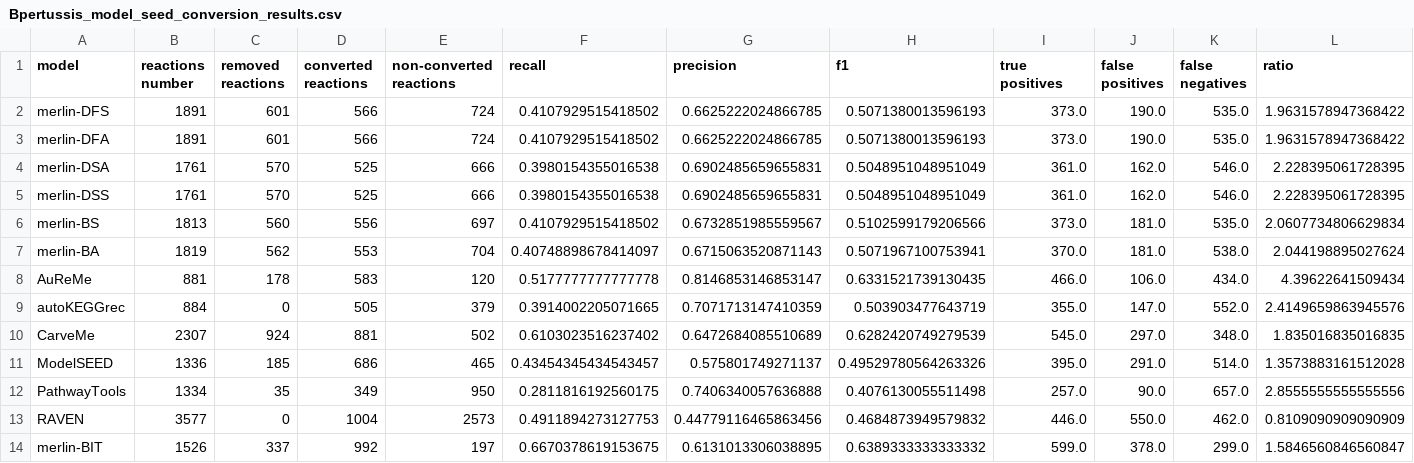
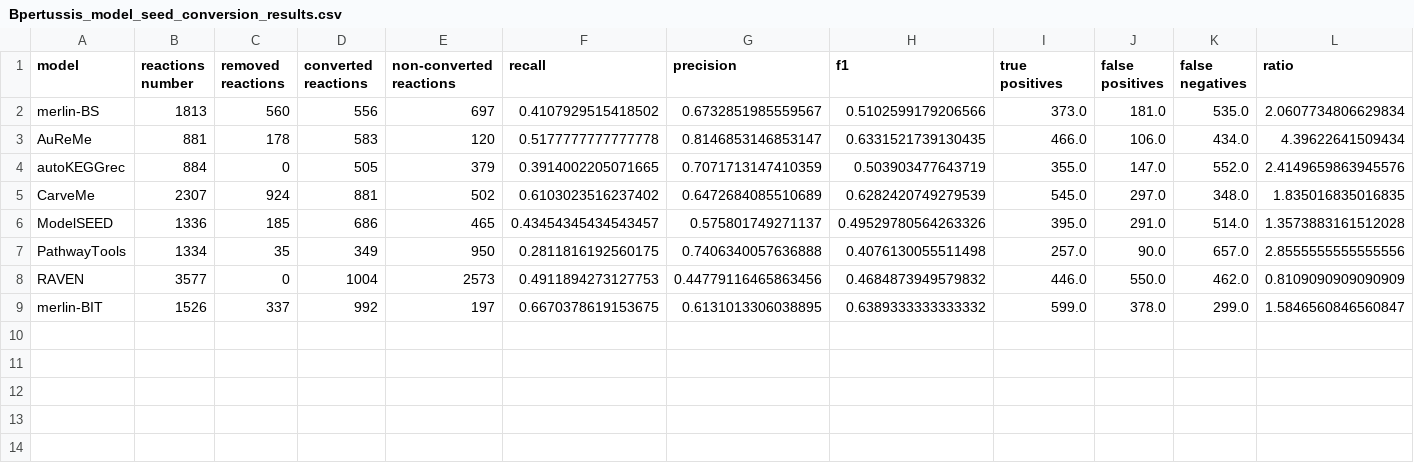
Before and after one commit to BioSystemsUM/merlinv4_paper, a CSV file: Results/Bpertussis/Bpertussis_model_seed_conversion_results.csv, drawn as a sheet; only a part is shown; rows hold the shown columns only; the diff names each change by its address in the sheet, - before the commit and + after, or states it on an @@ line.

```diff
--- a/Results/Bpertussis/Bpertussis_model_seed_conversion_results.csv
+++ b/Results/Bpertussis/Bpertussis_model_seed_conversion_results.csv
-row 2: merlin-DFS | 1891 | 601 | 566 | 724 | 0.4107929515418502 | 0.6625222024866785 | 0.5071380013596193 | 373.0 | 190.0 | 535.0 | 1.9631578947368422
-row 3: merlin-DFA | 1891 | 601 | 566 | 724 | 0.4107929515418502 | 0.6625222024866785 | 0.5071380013596193 | 373.0 | 190.0 | 535.0 | 1.9631578947368422
-row 4: merlin-DSA | 1761 | 570 | 525 | 666 | 0.3980154355016538 | 0.6902485659655831 | 0.5048951048951049 | 361.0 | 162.0 | 546.0 | 2.228395061728395
-row 5: merlin-DSS | 1761 | 570 | 525 | 666 | 0.3980154355016538 | 0.6902485659655831 | 0.5048951048951049 | 361.0 | 162.0 | 546.0 | 2.228395061728395
-row 7: merlin-BA | 1819 | 562 | 553 | 704 | 0.40748898678414097 | 0.6715063520871143 | 0.5071967100753941 | 370.0 | 181.0 | 538.0 | 2.044198895027624
```
Also changed, not shown: Results/Bpertussis/Bpertussis_metanetx_conversion_results.csv, Results/Bpertussis/Bpertussis_model_seed_model_seed_conversion_results.csv, 23 other files.
